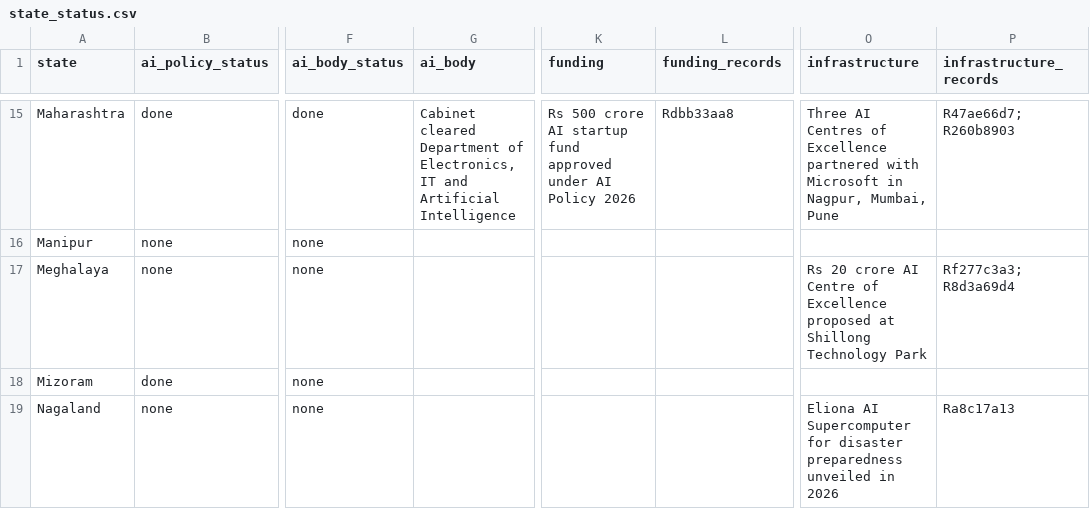
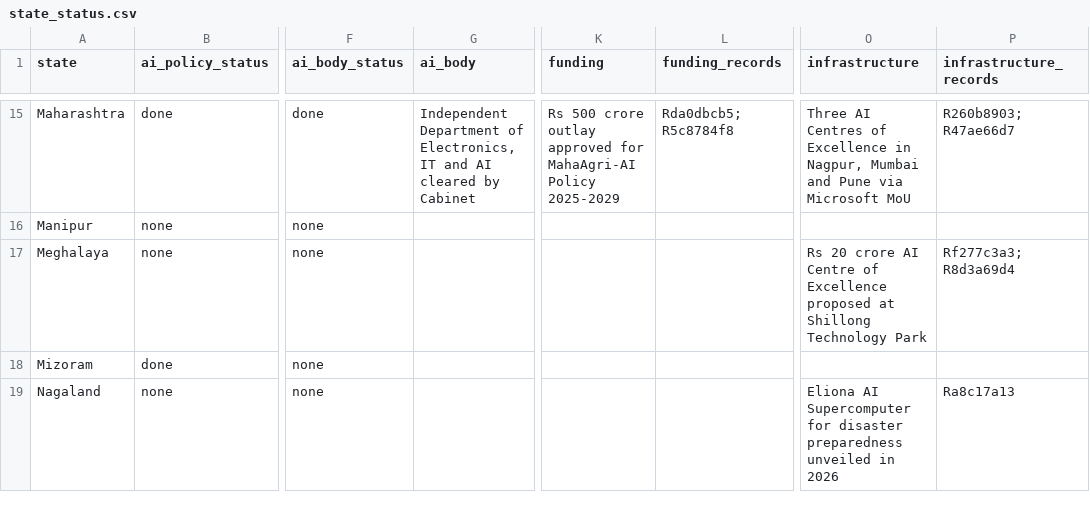
Before and after one commit to PranavKasetty/india-state-ai-policy-tracker, a CSV file: data/output/state_status.csv, drawn as a sheet; only a part is shown, gaps mark what is left out; the diff covers the shown part only; the diff names each change by its address in the sheet, - before the commit and + after, or states it on an @@ line.

```diff
--- a/data/output/state_status.csv
+++ b/data/output/state_status.csv
-G15 (ai_body): Cabinet cleared Department of Electronics, IT and Artificial Intelligence
+G15 (ai_body): Independent Department of Electronics, IT and AI cleared by Cabinet
-K15 (funding): …500 crore AI startup fund approved under AI Policy 2026
+K15 (funding): …500 crore outlay approved for MahaAgri-AI Policy 2025-2029
-L15 (funding_records): Rdbb33aa8
+L15 (funding_records): Rda0dbcb5; R5c8784f8
-O15 (infrastructure): …of Excellence partnered with Microsoft in Nagpur, Mumbai, Pune
+O15 (infrastructure): …of Excellence in Nagpur, Mumbai and Pune via Microsoft MoU
-P15 (infrastructure_records): R47ae66d7; R260b8903
+P15 (infrastructure_records): R260b8903; R47ae66d7
```
Also changed, not shown: 41 edited cells elsewhere in this file, 59 other files.
